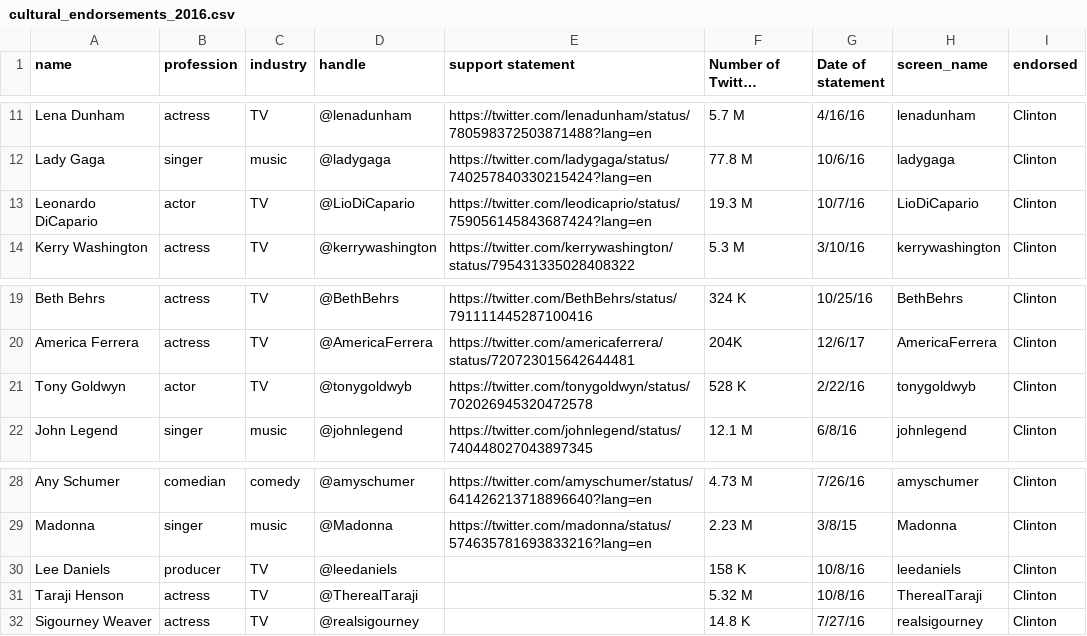
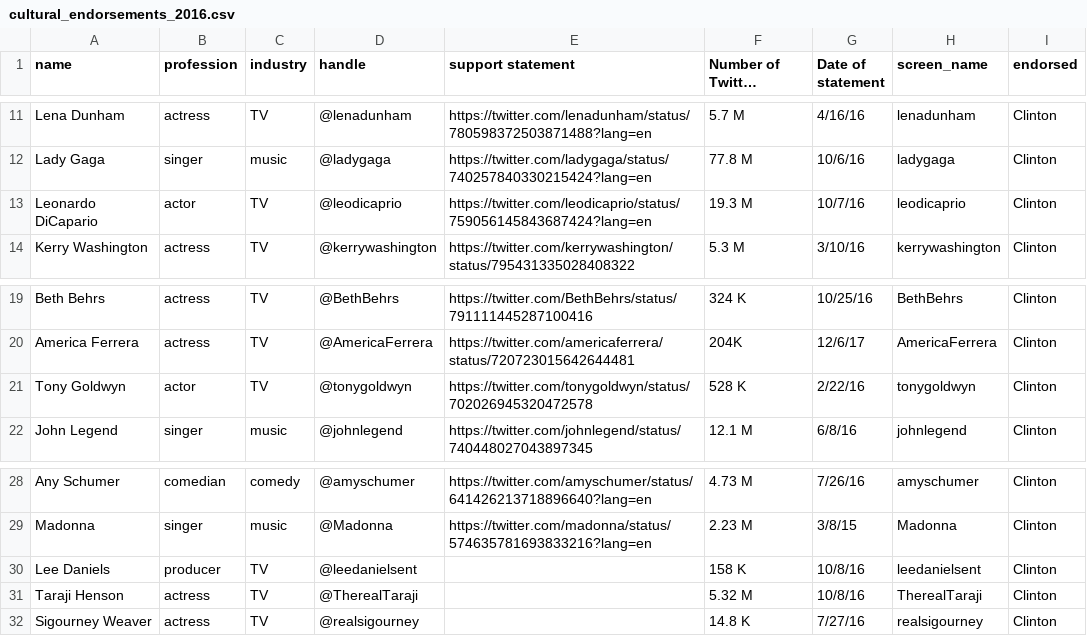
Before and after one commit to zilinskyjan/cultural-elites, a CSV file: data/cultural_endorsements_2016.csv, drawn as a sheet; only a part is shown, gaps mark what is left out; long unchanged cells end in ….

Commit message:
edit 3 handles

```diff
--- a/data/cultural_endorsements_2016.csv
+++ b/data/cultural_endorsements_2016.csv
@@ -12,3 +12,3 @@ Lena Dunham,actress,TV,@lenadunham,https://twitter.com/lenadunham/status/7805983
 Lady Gaga,singer,music,@ladygaga,https://twitter.com/ladygaga/status/740257840330215424?lang=en,77.8 M,10/6/16,ladygaga,Clinton
-Leonardo DiCapario,actor,TV,@LioDiCapario,https://twitter.com/leodicaprio/status/759056145843687424?lang=en,19.3 M,10/7/16,LioDiCapario,Clinton
+Leonardo DiCapario,actor,TV,@leodicaprio,https://twitter.com/leodicaprio/status/759056145843687424?lang=en,19.3 M,10/7/16,leodicaprio,Clinton
 Kerry Washington,actress,TV,@kerrywashington,https://twitter.com/kerrywashington/status/795431335028408322,5.3 M,3/10/16,kerrywashington,Clinton
@@ -20,3 +20,3 @@ Beth Behrs,actress,TV,@BethBehrs,https://twitter.com/BethBehrs/status/7911114452
 America Ferrera,actress,TV,@AmericaFerrera,https://twitter.com/americaferrera/status/720723015642644481,204K,12/6/17,AmericaFerrera,Clinton
-Tony Goldwyn,actor,TV,@tonygoldwyb,https://twitter.com/tonygoldwyn/status/702026945320472578,528 K,2/22/16,tonygoldwyb,Clinton
+Tony Goldwyn,actor,TV,@tonygoldwyn,https://twitter.com/tonygoldwyn/status/702026945320472578,528 K,2/22/16,tonygoldwyn,Clinton
 John Legend,singer,music,@johnlegend,https://twitter.com/johnlegend/status/740448027043897345,12.1 M,6/8/16,johnlegend,Clinton
@@ -29,3 +29,3 @@ Any Schumer,comedian,comedy,@amyschumer,https://twitter.com/amyschumer/status/64
 Madonna,singer,music,@Madonna,https://twitter.com/madonna/status/574635781693833216?lang=en,2.23 M,3/8/15,Madonna,Clinton
-Lee Daniels,producer,TV,@leedaniels,,158 K,10/8/16,leedaniels,Clinton
+Lee Daniels,producer,TV,@leedanielsent,,158 K,10/8/16,leedanielsent,Clinton
 Taraji Henson,actress,TV,@TherealTaraji,,5.32 M,10/8/16,TherealTaraji,Clinton
```
